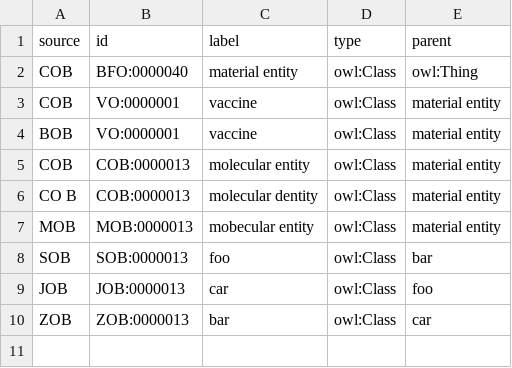
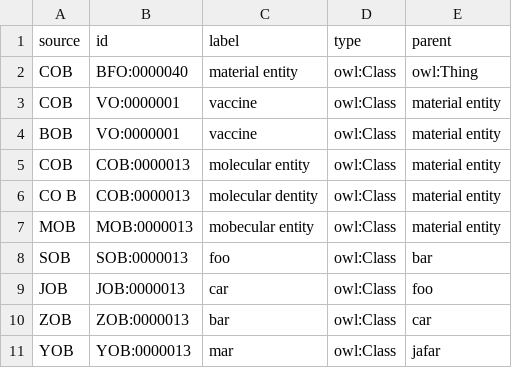
Before and after one commit to jamesaoverton/cmi-pb-terminology, a TSV file: src/ontology/import.tsv, drawn as a sheet; the diff names each change by its address in the sheet, - before the commit and + after, or states it on an @@ line.

```diff
--- a/src/ontology/import.tsv
+++ b/src/ontology/import.tsv
+row 11: YOB | YOB:0000013 | mar | owl:Class | jafar
```
Also changed, not shown: 3 other files.
